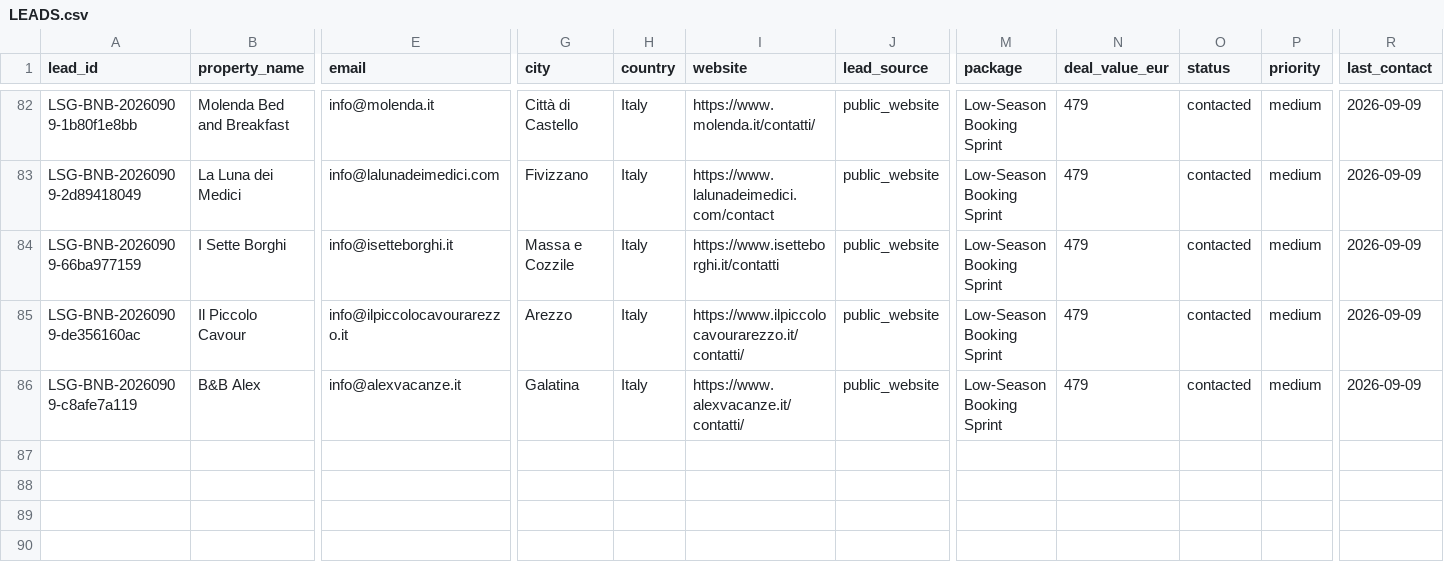
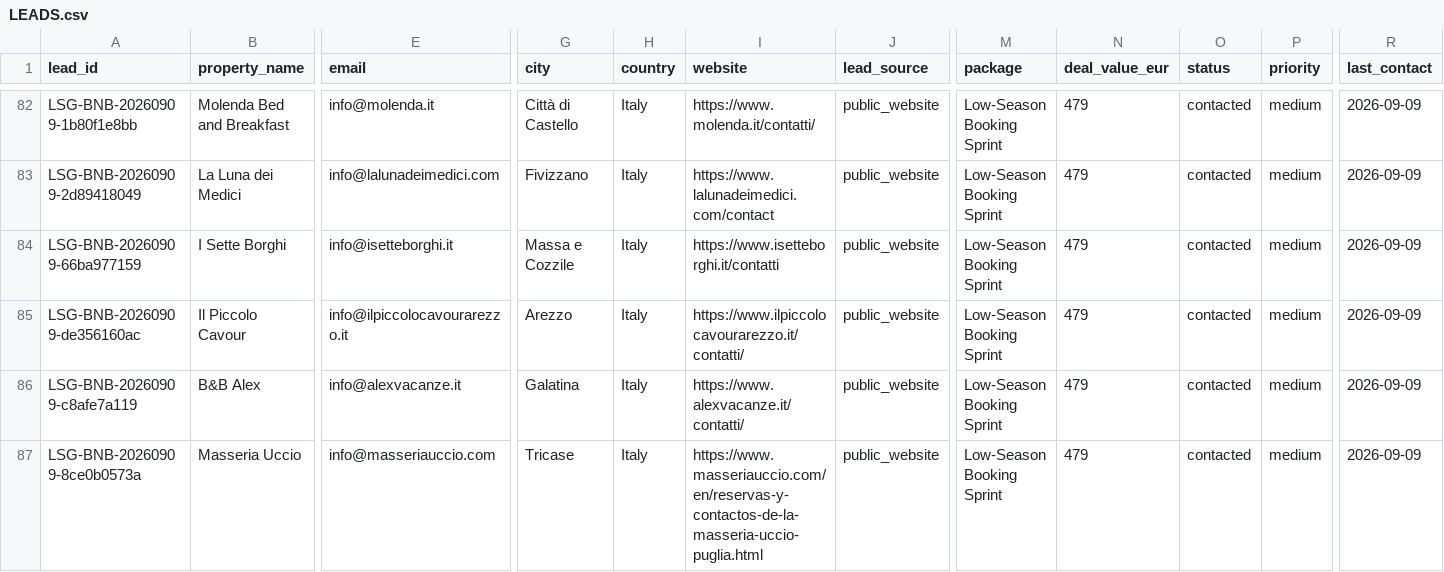
Before and after one commit to vincenzoproto/Lowseasongrowth, a CSV file: crm/LEADS.csv, drawn as a sheet; only a part is shown, gaps mark what is left out; rows hold the shown columns only; the diff names each change by its address in the sheet, - before the commit and + after, or states it on an @@ line.

```diff
--- a/crm/LEADS.csv
+++ b/crm/LEADS.csv
+row 87: LSG-BNB-20260909-8ce0b0573a | Masseria Uccio | info@masseriauccio.com | Tricase | Italy | https://www.masseriauccio.com/en/reservas-y-contactos-de-la-masseria-uccio-puglia.html | public_website | Low-Season Booking Sprint | 479 | contacted | medium | 2026-09-09
```
Also changed, not shown: crm/campaigns/LSG-20260909-BNB80.csv.
